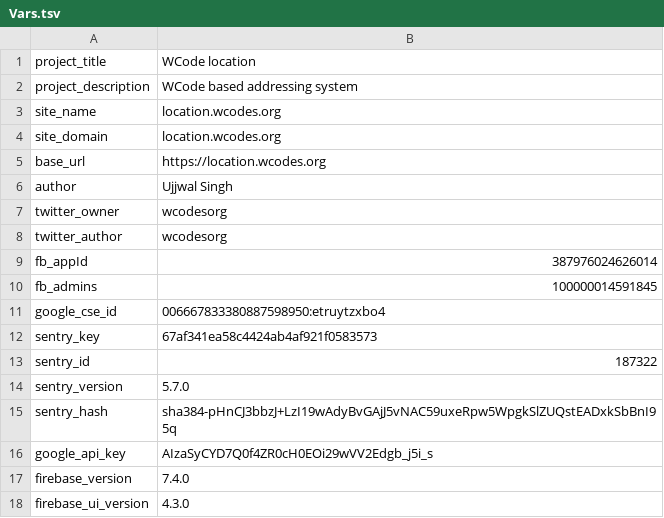
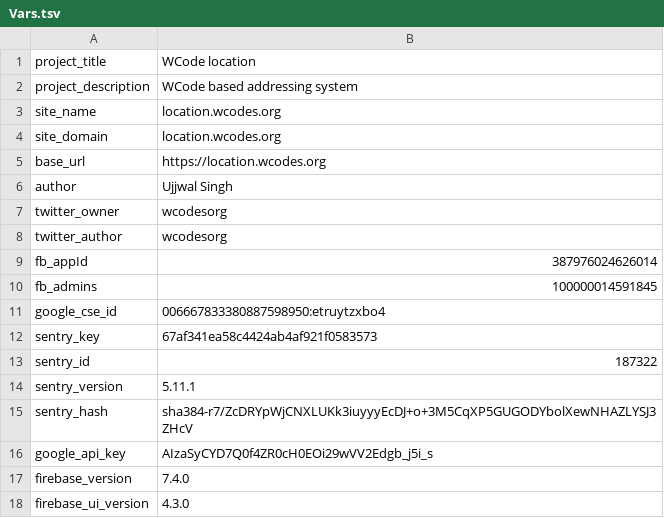
Before and after one commit to wolo-code/web-app, a TSV file: Root/Config/Vars.tsv, drawn as a sheet.

Commit message:
Updated Sentry

```diff
--- a/Root/Config/Vars.tsv
+++ b/Root/Config/Vars.tsv
@@ -13,4 +13,4 @@ sentry_key	67af341ea58c4424ab4af921f0583573
 sentry_id	187322
-sentry_version	5.7.0
-sentry_hash	sha384-pHnCJ3bbzJ+LzI19wAdyBvGAjJ5vNAC59uxeRpw5WpgkSlZUQstEADxkSbBnI95q
+sentry_version	5.11.1
+sentry_hash	sha384-r7/ZcDRYpWjCNXLUKk3iuyyyEcDJ+o+3M5CqXP5GUGODYbolXewNHAZLYSJ3ZHcV
 google_api_key	AIzaSyCYD7Q0f4ZR0cH0EOi29wVV2Edgb_j5i_s
```
